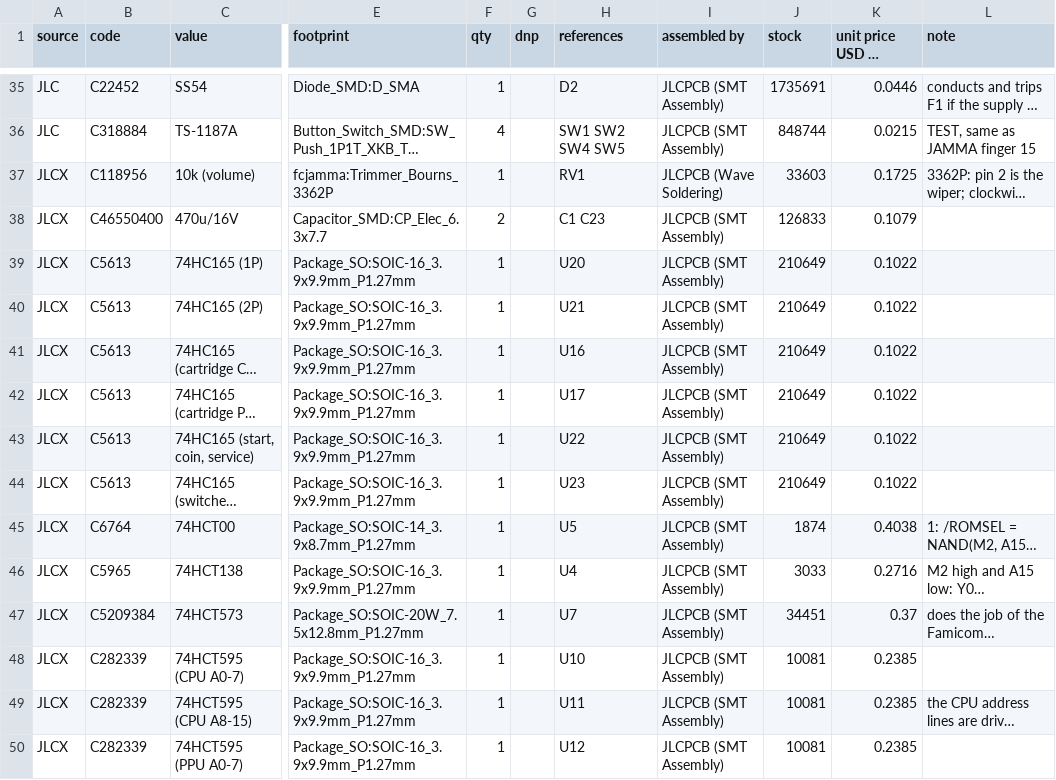
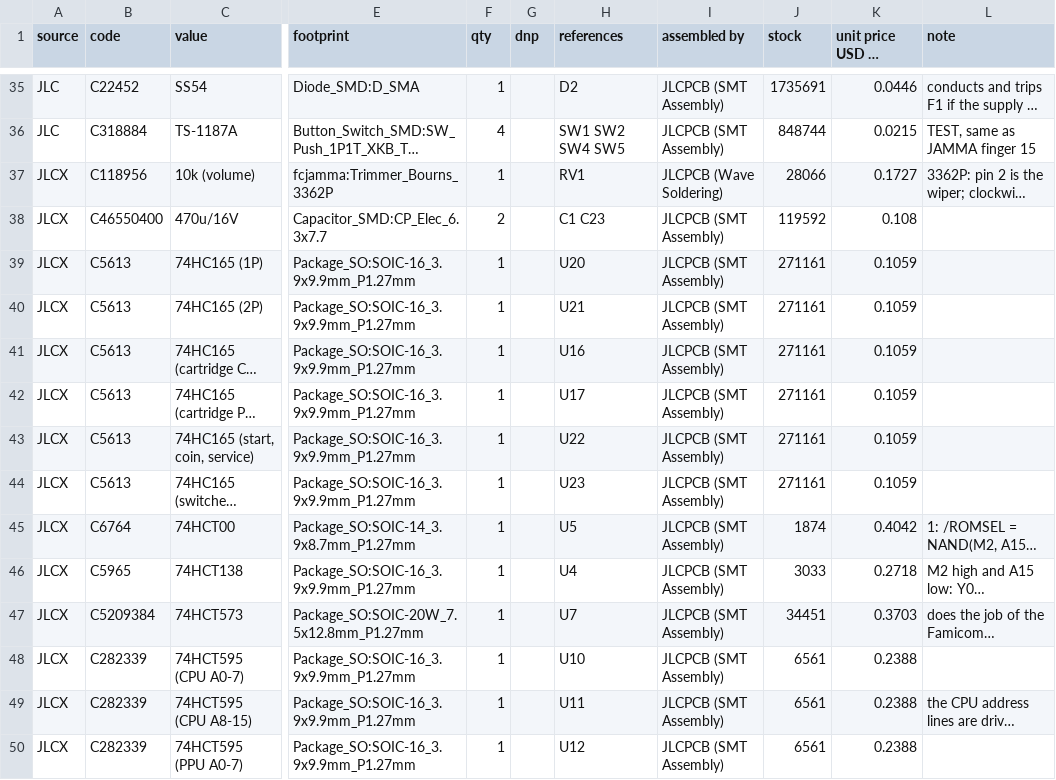
Before and after one commit to ryuquir/lunar-tear, a CSV file: hardware/famicom-jamma/out/bom_by_source.csv, drawn as a sheet; only a part is shown, gaps mark what is left out; long unchanged cells end in …; the diff covers the shown part only; the diff names each change by its address in the sheet, - before the commit and + after, or states it on an @@ line.

```diff
--- a/hardware/famicom-jamma/out/bom_by_source.csv
+++ b/hardware/famicom-jamma/out/bom_by_source.csv
-J37 (stock): 33603
+J37 (stock): 28066
-K37 (unit price USD (1 piece)): 0.1725
+K37 (unit price USD (1 piece)): 0.1727
-J38 (stock): 126833
+J38 (stock): 119592
-K38 (unit price USD (1 piece)): 0.1079
+K38 (unit price USD (1 piece)): 0.108
-J39:J44 (stock): 210649
+J39:J44 (stock): 271161
-K39:K44 (unit price USD (1 piece)): 0.1022
+K39:K44 (unit price USD (1 piece)): 0.1059
-K45 (unit price USD (1 piece)): 0.4038
+K45 (unit price USD (1 piece)): 0.4042
-K46 (unit price USD (1 piece)): 0.2716
+K46 (unit price USD (1 piece)): 0.2718
-K47 (unit price USD (1 piece)): 0.37
+K47 (unit price USD (1 piece)): 0.3703
-J48:J50 (stock): 10081
+J48:J50 (stock): 6561
-K48:K50 (unit price USD (1 piece)): 0.2385
+K48:K50 (unit price USD (1 piece)): 0.2388
```
Also changed, not shown: 30 edited cells elsewhere in this file, hardware/famicom-jamma/data/jlcpcb_extended_parts.csv, hardware/famicom-jamma/out/cost_estimate.csv, 8 other files.
